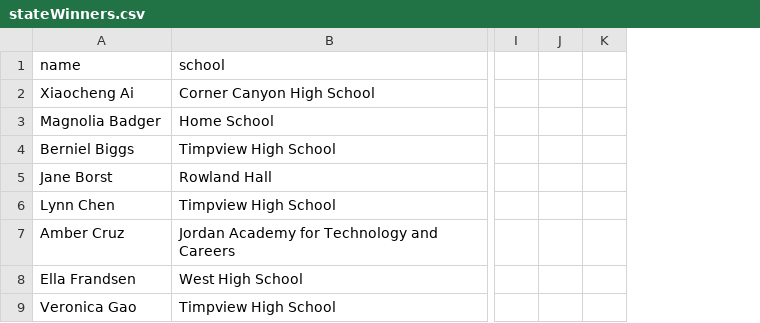
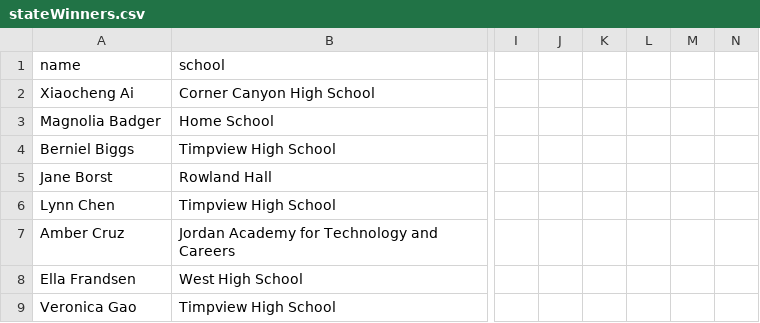
Before and after one commit to MargretP/NCWIT_AiC, a CSV file: affiliate_data/stateWinners.csv, drawn as a sheet; only a part is shown, gaps mark what is left out; the diff covers the shown part only; the diff names each change by its address in the sheet, - before the commit and + after, or states it on an @@ line.

```diff
--- a/affiliate_data/stateWinners.csv
+++ b/affiliate_data/stateWinners.csv
+column K, empty
+column L, empty
+column M, empty
```
Also changed, not shown: 1 removed row and 12 edited cells elsewhere in this file.
